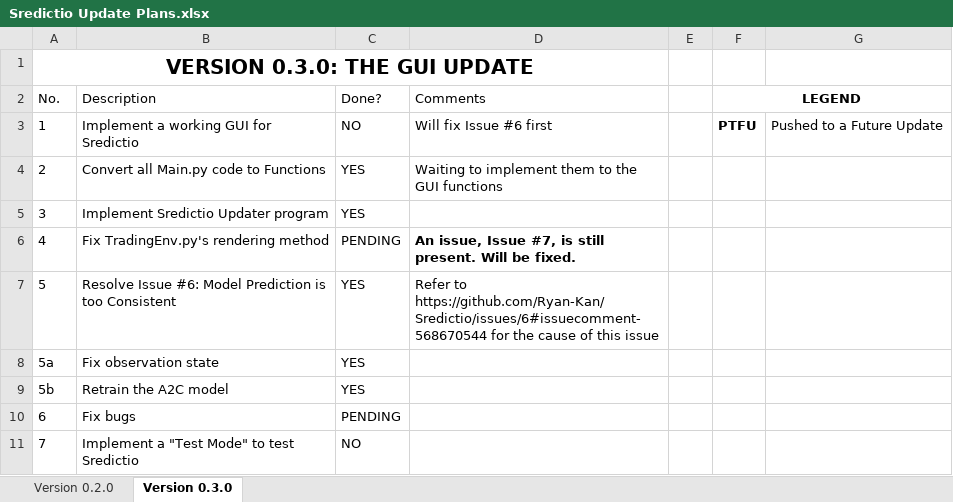
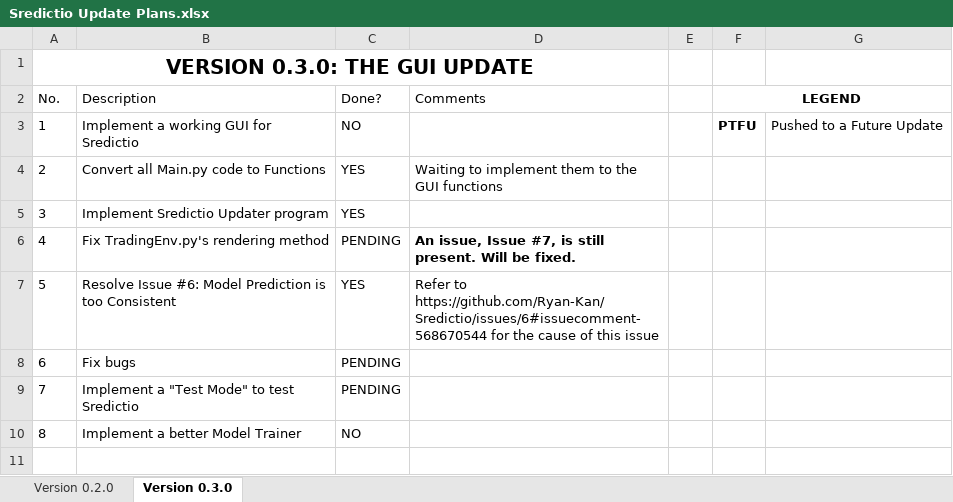
Before and after one commit to Oxyhydride/Sredictio, an Excel workbook: Extras/Sredictio Update Plans.xlsx, sheet Version 0.3.0, drawn as a sheet; values as stored, in another font and other column widths than the file's, no borders; conditional formats not drawn; removed rows and columns are numbered as before the commit, all else as after; the diff names each change by its address in the sheet, - before the commit and + after, or states it on an @@ line.

Commit message:
Update 1577374205
Update 1577374205
- Added `Test Sredictio.py` to allow for testing of Sredictio's model.
- Removed depreciated function from `processData.py`.
- Updated the `dataUtils.py` functions `obtain_data()` and `process_data()`. Also updated affected file(s).
- Renamed the directory `execution` to `executionUtils`.
- Moved `executionUtils` into the directory `lib/utils`.
- Fixed incorrect debug code in `TradingEnv.py`.
- Fixed incorrect variable naming in `Train.py`.
- Fixed a bug in `Update Sredictio.py`.

```diff
--- a/Extras/Sredictio Update Plans.xlsx (sheet Version 0.3.0)
+++ b/Extras/Sredictio Update Plans.xlsx (sheet Version 0.3.0)
-D3 (Comments): Will fix Issue #6 first
+D3 (Comments): (empty)
-row 8: 5a | Fix observation state | YES
-row 9: 5b | Retrain the A2C model | YES
-C9 (Done?): NO
+C9 (Done?): PENDING
+row 10: 8 | Implement a better Model Trainer | NO
```
Also changed, not shown: 15 other files.
